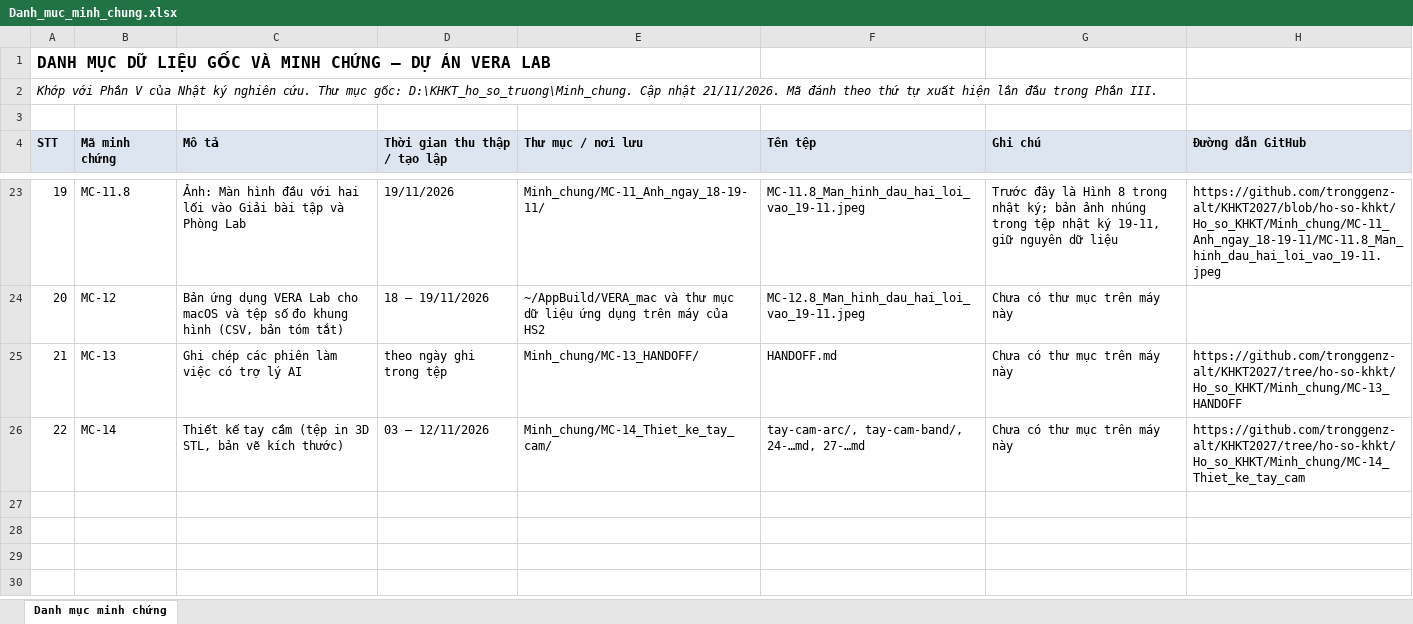
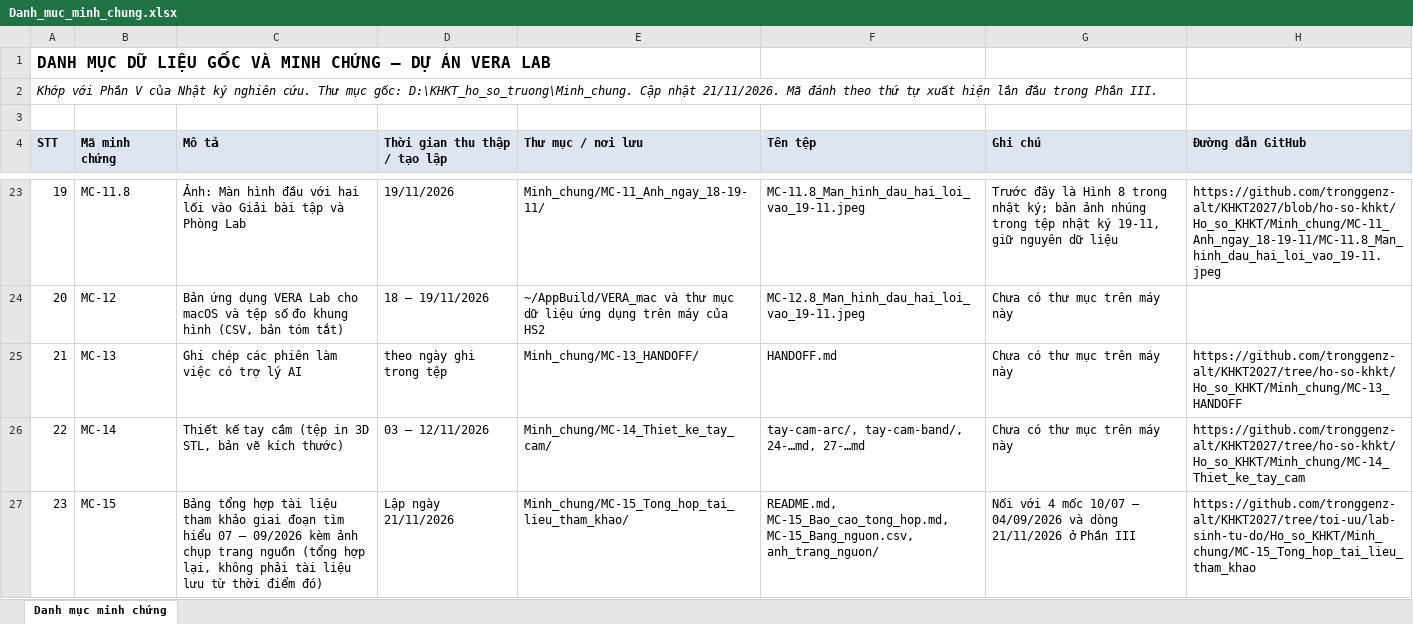
Before and after one commit to tronggenz-alt/KHKT2027, an Excel workbook: Ho_so_KHKT/Danh_muc_minh_chung.xlsx, sheet Danh mục minh chứng, drawn as a sheet; only a part is shown, gaps mark what is left out; values as stored, in another font and other column widths than the file's, no borders; the diff names each change by its address in the sheet, - before the commit and + after, or states it on an @@ line.

```diff
--- a/Ho_so_KHKT/Danh_muc_minh_chung.xlsx (sheet Danh mục minh chứng)
+++ b/Ho_so_KHKT/Danh_muc_minh_chung.xlsx (sheet Danh mục minh chứng)
+row 27: 23 | MC-15 | Bảng tổng hợp tài liệu tham khảo giai đoạn tìm hiểu 07 – 09/2026 kèm ảnh chụp trang nguồn (tổng hợp lại, không phải tài liệu lưu từ thời điểm đó) | Lập ngày 21/11/2026 | Minh_chung/MC-15_Tong_hop_tai_lieu_tham_khao/ | README.md, MC-15_Bao_cao_tong_hop.md, MC-15_Bang_nguon.csv, anh_trang_nguon/ | Nối với 4 mốc 10/07 – 04/09/2026 và dòng 21/11/2026 ở Phần III | https://github.com/tronggenz-alt/KHKT2027/tree/toi-uu/lab-sinh-tu-do/Ho_so_KHKT/Minh_chung/MC-15_Tong_hop_tai_lieu_tham_khao
```
Also changed, not shown: 2 other files.
